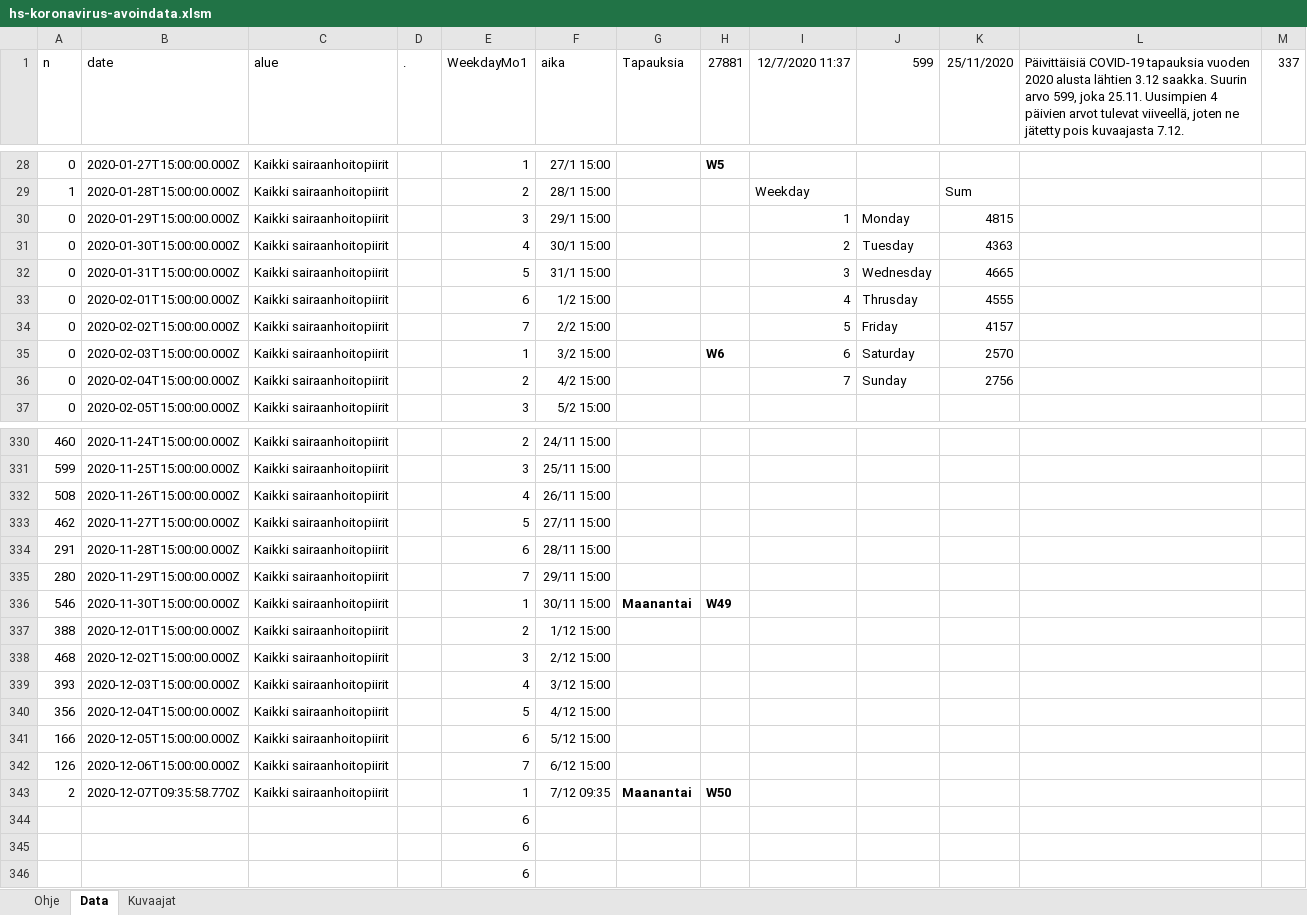
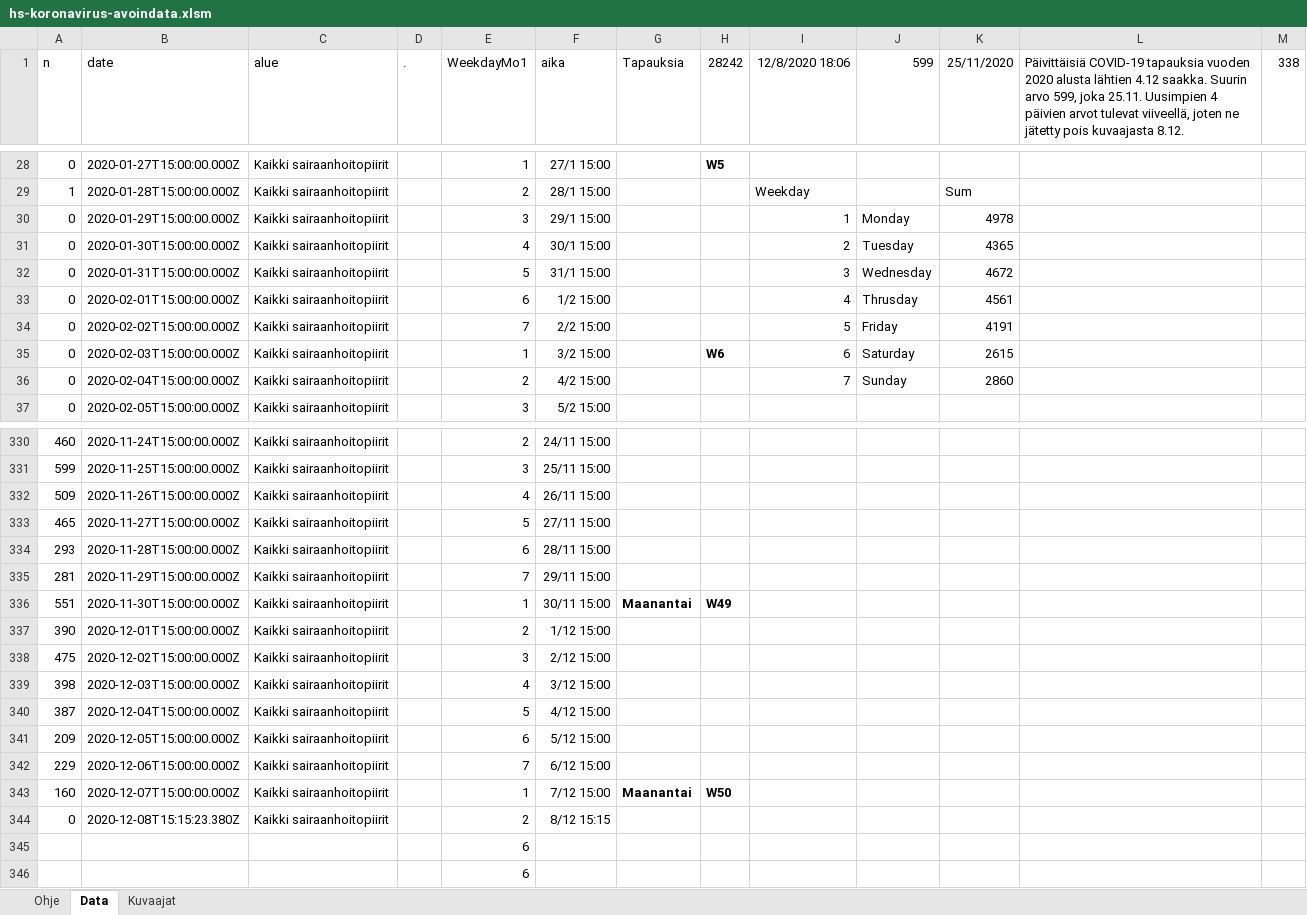
Before and after one commit to jussivirkkala/Excel, an Excel workbook: hs-koronavirus-avoindata/hs-koronavirus-avoindata.xlsm, sheet Data, drawn as a sheet; only a part is shown, gaps mark what is left out; values as stored, in another font and other column widths than the file's, no borders; charts and pictures not drawn; removed rows and columns are numbered as before the commit, all else as after; the diff names each change by its address in the sheet, - before the commit and + after, or states it on an @@ line.

```diff
--- a/hs-koronavirus-avoindata/hs-koronavirus-avoindata.xlsm (sheet Data)
+++ b/hs-koronavirus-avoindata/hs-koronavirus-avoindata.xlsm (sheet Data)
-H1: 27881
+H1: 28242
-I1: 12/7/2020 11:37
+I1: 12/8/2020 18:06
-L1: …alusta lähtien 3.12 saakka. Suurin arvo 599, joka 25.11. Uusimpien 4 päivien arvot tulevat viiveellä, joten ne jätetty pois kuvaajasta 7.12.
+L1: …alusta lähtien 4.12 saakka. Suurin arvo 599, joka 25.11. Uusimpien 4 päivien arvot tulevat viiveellä, joten ne jätetty pois kuvaajasta 8.12.
-M1: 337
+M1: 338
-K30 (25/11/2020): 4815
+K30 (25/11/2020): 4978
-K31 (25/11/2020): 4363
+K31 (25/11/2020): 4365
-K32 (25/11/2020): 4665
+K32 (25/11/2020): 4672
-K33 (25/11/2020): 4555
+K33 (25/11/2020): 4561
-K34 (25/11/2020): 4157
+K34 (25/11/2020): 4191
-K35 (25/11/2020): 2570
+K35 (25/11/2020): 2615
-K36 (25/11/2020): 2756
+K36 (25/11/2020): 2860
-A332 (n): 508
+A332 (n): 509
-A333 (n): 462
+A333 (n): 465
-A334 (n): 291
+A334 (n): 293
-A335 (n): 280
+A335 (n): 281
-A336 (n): 546
+A336 (n): 551
-A337 (n): 388
+A337 (n): 390
-A338 (n): 468
+A338 (n): 475
-A339 (n): 393
+A339 (n): 398
-A340 (n): 356
+A340 (n): 387
-A341 (n): 166
+A341 (n): 209
-A342 (n): 126
+A342 (n): 229
-A343 (n): 2
+A343 (n): 160
-B343 (date): 2020-12-07T09:35:58.770Z
+B343 (date): 2020-12-07T15:00:00.000Z
-F343 (aika): 7/12 09:35
+F343 (aika): 7/12 15:00
-row 344:  |  |  |  | 6
+row 344: 0 | 2020-12-08T15:15:23.380Z | Kaikki sairaanhoitopiirit |  | 2 | 8/12 15:15
```
Also changed, not shown: sheet Kuvaajat, charts or pictures.
